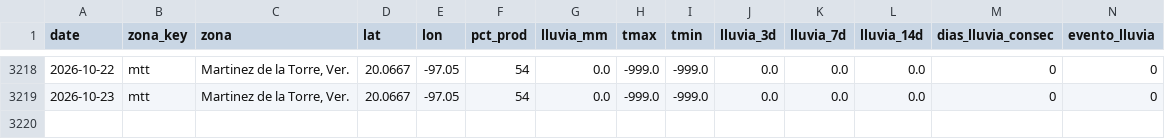
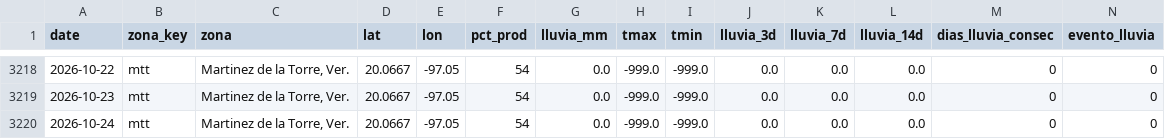
Before and after one commit to savic14/lime_intel, a CSV file: data/processed/lluvia_mtt.csv, drawn as a sheet; only a part is shown, gaps mark what is left out.

```diff
--- a/data/processed/lluvia_mtt.csv
+++ b/data/processed/lluvia_mtt.csv
@@ -3219 +3219,2 @@ date,zona_key,zona,lat,lon,pct_prod,lluvia_mm,tmax,tmin,lluvia_3d,lluvia_7d,lluv
 2026-10-23,mtt,"Martinez de la Torre, Ver.",20.0667,-97.05,54,0.0,-999.0,-999.0,0.0,0.0,0.0,0,0
+2026-10-24,mtt,"Martinez de la Torre, Ver.",20.0667,-97.05,54,0.0,-999.0,-999.0,0.0,0.0,0.0,0,0
```
Also changed, not shown: data/processed/lluvia_slp.csv, data/processed/lluvia_tabasco.csv, 7 other files.
